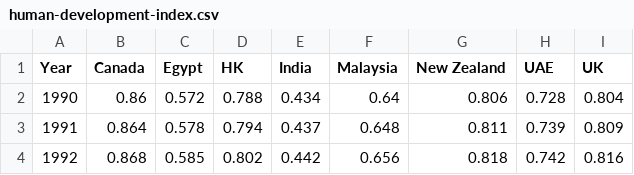
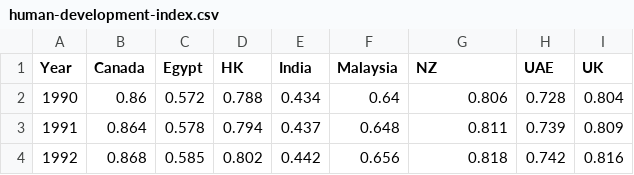
Before and after one commit to Kudavellyj/Kudavellyj.github.io, a CSV file: human-development-index.csv, drawn as a sheet; only a part is shown.

Commit message:
Update human-development-index.csv

```diff
--- a/human-development-index.csv
+++ b/human-development-index.csv
@@ -1,2 +1,2 @@
-Year,Canada,Egypt,HK,India,Malaysia,New Zealand,UAE,UK
+Year,Canada,Egypt,HK,India,Malaysia,NZ,UAE,UK
 1990,0.86,0.572,0.788,0.434,0.64,0.806,0.728,0.804
```
